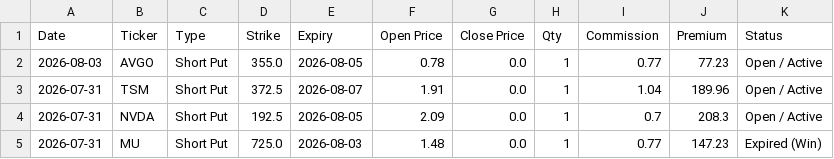
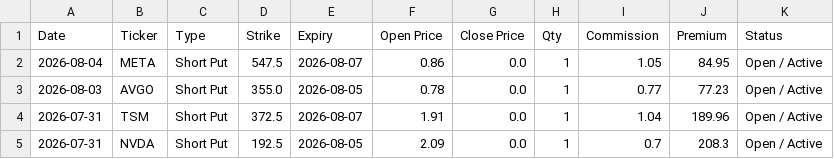
Before and after one commit to wongtszzz/lucky-lab, a CSV file: lucky_ledger.csv, drawn as a sheet; only a part is shown; the shorter side is filled out with more unchanged rows.

Commit message:
Ledger Auto-Sync: 2026-08-04 14:12:01

```diff
--- a/lucky_ledger.csv
+++ b/lucky_ledger.csv
@@ -1,2 +1,3 @@
 Date,Ticker,Type,Strike,Expiry,Open Price,Close Price,Qty,Commission,Premium,Status
+2026-08-04,META,Short Put,547.5,2026-08-07,0.86,0.0,1,1.05,84.95,Open / Active
 2026-08-03,AVGO,Short Put,355.0,2026-08-05,0.78,0.0,1,0.77,77.23,Open / Active
```
